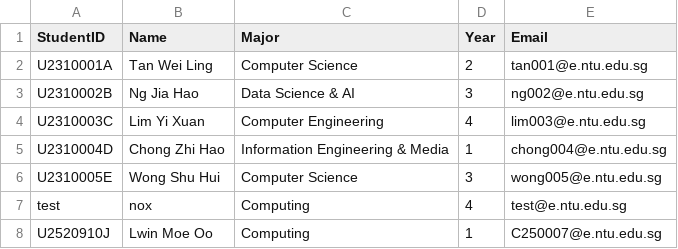
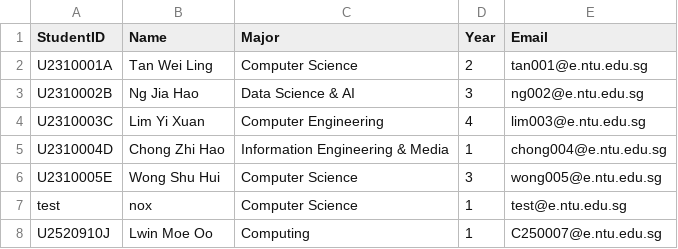
Before and after one commit to LeoTan123/NTU-CT2003-Assignment, a CSV file: InternshipSystem/src/sample_student_list.csv, drawn as a sheet.

```diff
--- a/InternshipSystem/src/sample_student_list.csv
+++ b/InternshipSystem/src/sample_student_list.csv
@@ -6,3 +6,3 @@ U2310004D,Chong Zhi Hao,Information Engineering & Media,1,chong004@e.ntu.edu.sg
 U2310005E,Wong Shu Hui,Computer Science,3,wong005@e.ntu.edu.sg
-test,nox,Computing,4,test@e.ntu.edu.sg
+test,nox,Computer Science,1,test@e.ntu.edu.sg
 U2520910J,Lwin Moe Oo,Computing,1,C250007@e.ntu.edu.sg
```
Also changed, not shown: InternshipSystem/src/internship_applications_list.csv, InternshipSystem/src/sample_internship_list.csv, 8 other files.
